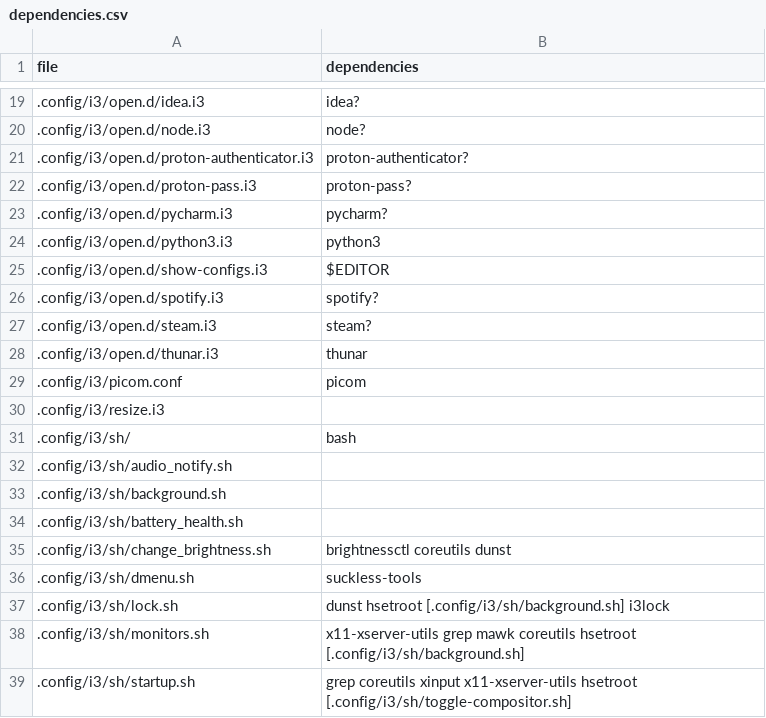
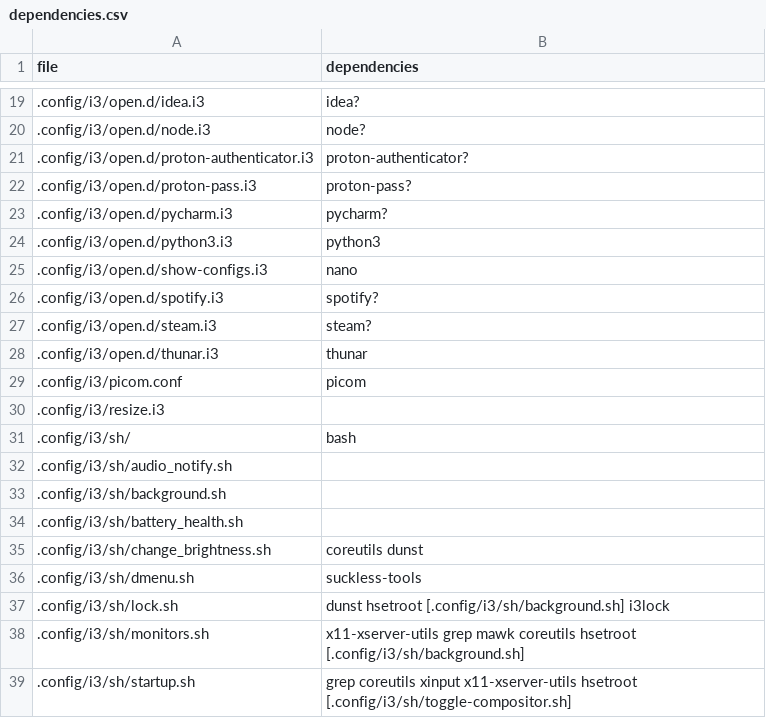
Before and after one commit to p4rty4nimAl/dotfiles, a CSV file: dependencies.csv, drawn as a sheet; only a part is shown, gaps mark what is left out.

Commit message:
feat: picked $EDITOR

```diff
--- a/dependencies.csv
+++ b/dependencies.csv
@@ -24,3 +24,3 @@ file,dependencies
 .config/i3/open.d/python3.i3,python3
-.config/i3/open.d/show-configs.i3,$EDITOR
+.config/i3/open.d/show-configs.i3,nano
 .config/i3/open.d/spotify.i3,spotify?
@@ -34,3 +34,3 @@ file,dependencies
 .config/i3/sh/battery_health.sh,
-.config/i3/sh/change_brightness.sh,brightnessctl coreutils dunst
+.config/i3/sh/change_brightness.sh,coreutils dunst
 .config/i3/sh/dmenu.sh,suckless-tools
```
Also changed, not shown: 3 other files.
